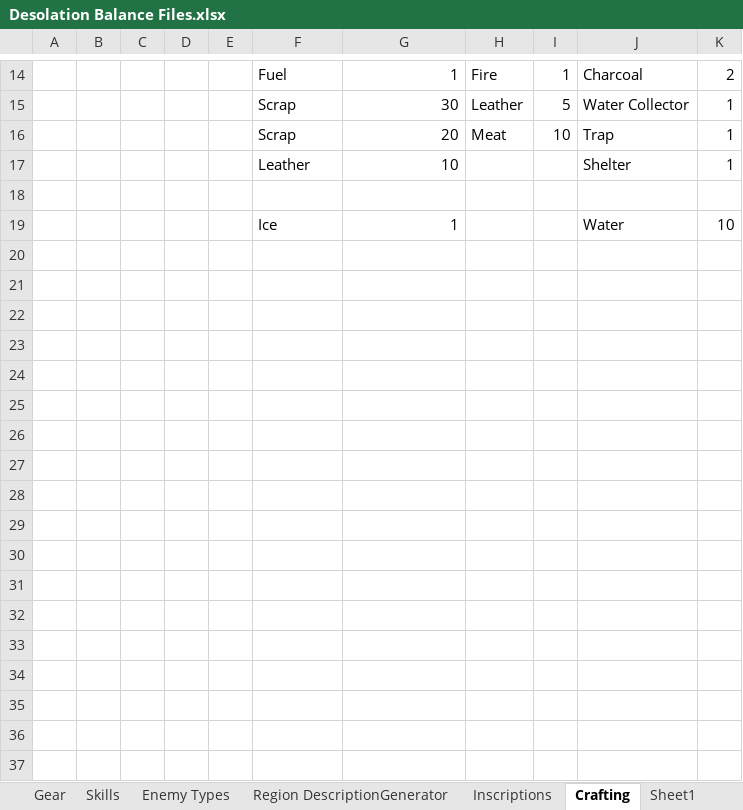
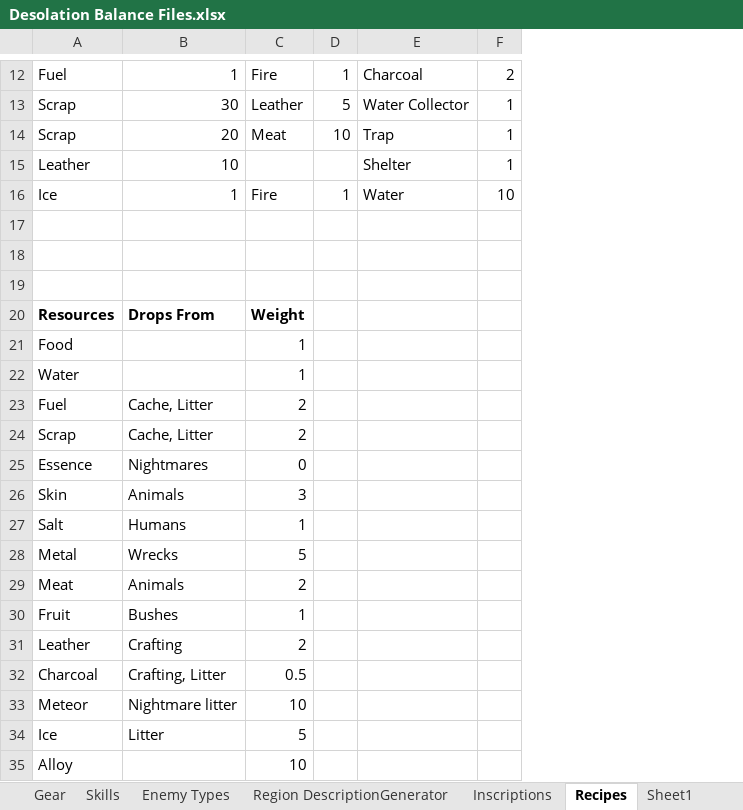
Before and after one commit to Shemamforash/Night-V8, an Excel workbook: Desolation Balance Files.xlsx, sheet Recipes, drawn as a sheet; only a part is shown, gaps mark what is left out; values as stored, in another font and other column widths than the file's, no borders; removed rows and columns are numbered as before the commit, all else as after; the diff covers the shown part only; the diff names each change by its address in the sheet, - before the commit and + after, or states it on an @@ line.

Commit message:
<Feature> Crafting
Crafting recipes imported.
Resource weights imported.
Can create recipes.
Recipe list will only be populated by unlocked recipes.
Recipes unlock when you have the materials to make them.
Menus now fade in and out, blocking input whilst fading.
Fiddled with buttons.

```diff
--- a/Desolation Balance Files.xlsx (sheet Recipes)
+++ b/Desolation Balance Files.xlsx (sheet Recipes)
-sheet tab: Crafting
+sheet tab: Recipes
-column A, empty
-column B, empty
-column C, empty
-column D, empty
-column E, empty
+row 16: Ice | 1 | Fire | 1 | Water | 10
-row 18:  |  |  |  |  | Ice | 1 |  |  | Water | 10
+row 18: (empty)
+row 19: (empty)
+row 20: Resources | Drops From | Weight
+row 21: Food |  | 1
+row 22: Water |  | 1
+row 23: Fuel | Cache, Litter | 2
+row 24: Scrap | Cache, Litter | 2
+row 25: Essence | Nightmares | 0
+row 26: Skin | Animals | 3
+row 27: Salt | Humans | 1
+row 28: Metal | Wrecks | 5
+row 29: Meat | Animals | 2
+row 30: Fruit | Bushes | 1
+row 31: Leather | Crafting | 2
+row 32: Charcoal | Crafting, Litter | 0.5
+row 33: Meteor | Nightmare litter | 10
+row 34: Ice | Litter | 5
+row 35: Alloy |  | 10
```
Also changed, not shown: 2 removed rows and 4 edited cells elsewhere in this sheet, 57 other files.
